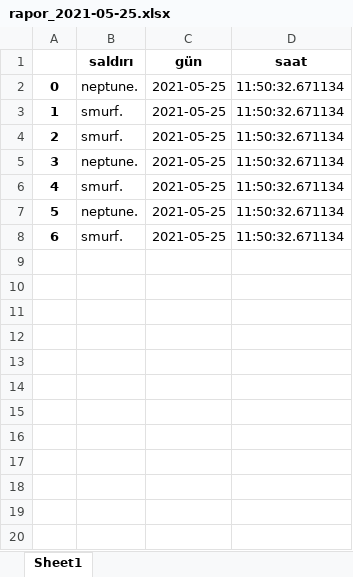
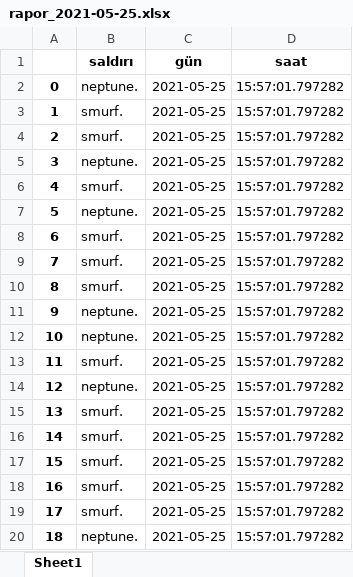
Before and after one commit to sudegungor/BMT310-Grup1-DDoS_Mitigation_With_AI, an Excel workbook: Raporlar/rapor_2021-05-25.xlsx, sheet Sheet1, drawn as a sheet; only a part is shown; values as stored, in another font and other column widths than the file's, no borders; the diff covers the shown part only; the diff names each change by its address in the sheet, - before the commit and + after, or states it on an @@ line.

```diff
--- a/Raporlar/rapor_2021-05-25.xlsx (sheet Sheet1)
+++ b/Raporlar/rapor_2021-05-25.xlsx (sheet Sheet1)
-D2:D8 (saat): 11:50:32.671134
+D2:D8 (saat): 15:57:01.797282
+row 9: 7 | smurf. | 2021-05-25 | 15:57:01.797282
+row 10: 8 | smurf. | 2021-05-25 | 15:57:01.797282
+row 11: 9 | neptune. | 2021-05-25 | 15:57:01.797282
+row 12: 10 | neptune. | 2021-05-25 | 15:57:01.797282
+row 13: 11 | smurf. | 2021-05-25 | 15:57:01.797282
+row 14: 12 | neptune. | 2021-05-25 | 15:57:01.797282
+row 15: 13 | smurf. | 2021-05-25 | 15:57:01.797282
+row 16: 14 | smurf. | 2021-05-25 | 15:57:01.797282
+row 17: 15 | smurf. | 2021-05-25 | 15:57:01.797282
+row 18: 16 | smurf. | 2021-05-25 | 15:57:01.797282
+row 19: 17 | smurf. | 2021-05-25 | 15:57:01.797282
+row 20: 18 | neptune. | 2021-05-25 | 15:57:01.797282
```
Also changed, not shown: 70 added rows elsewhere in this sheet, 6 other files.
